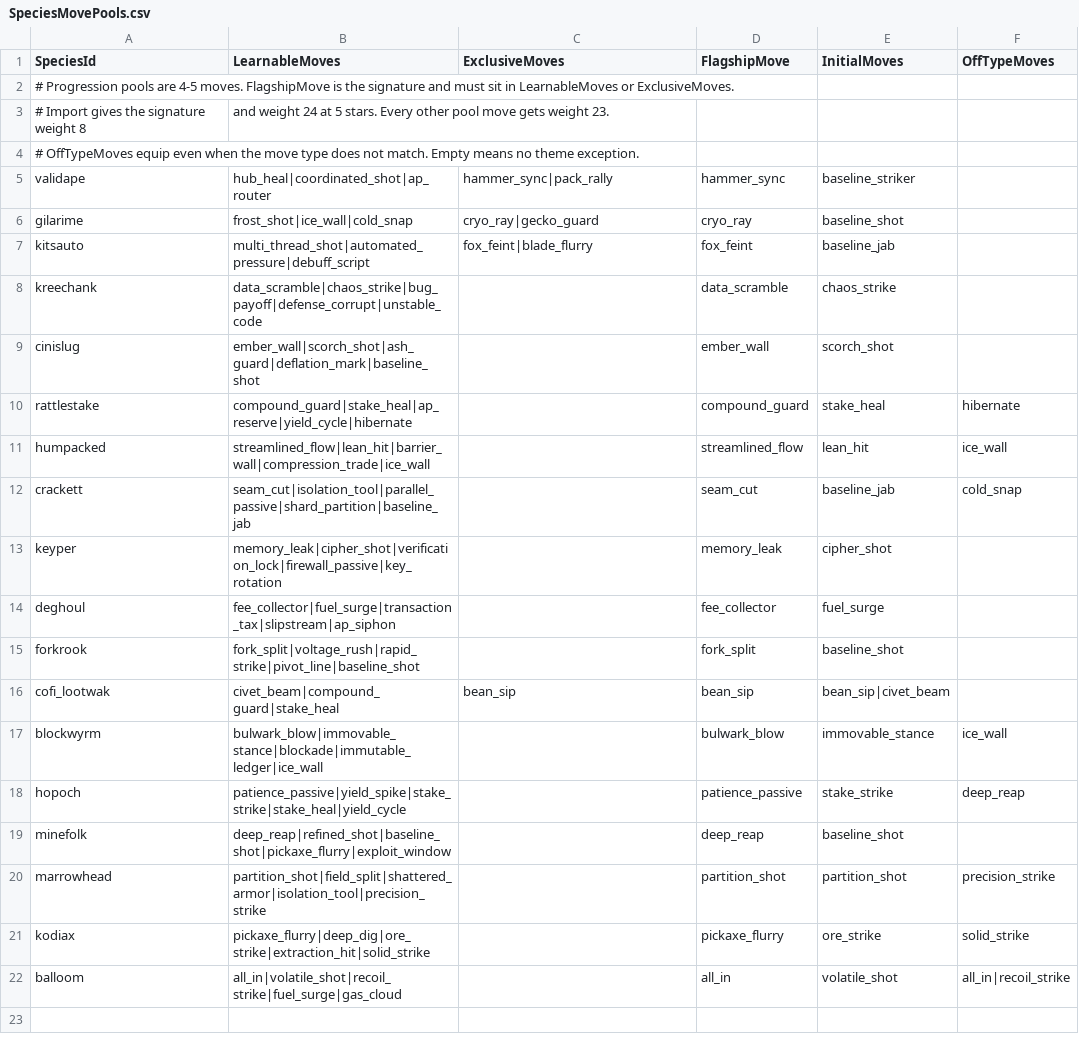
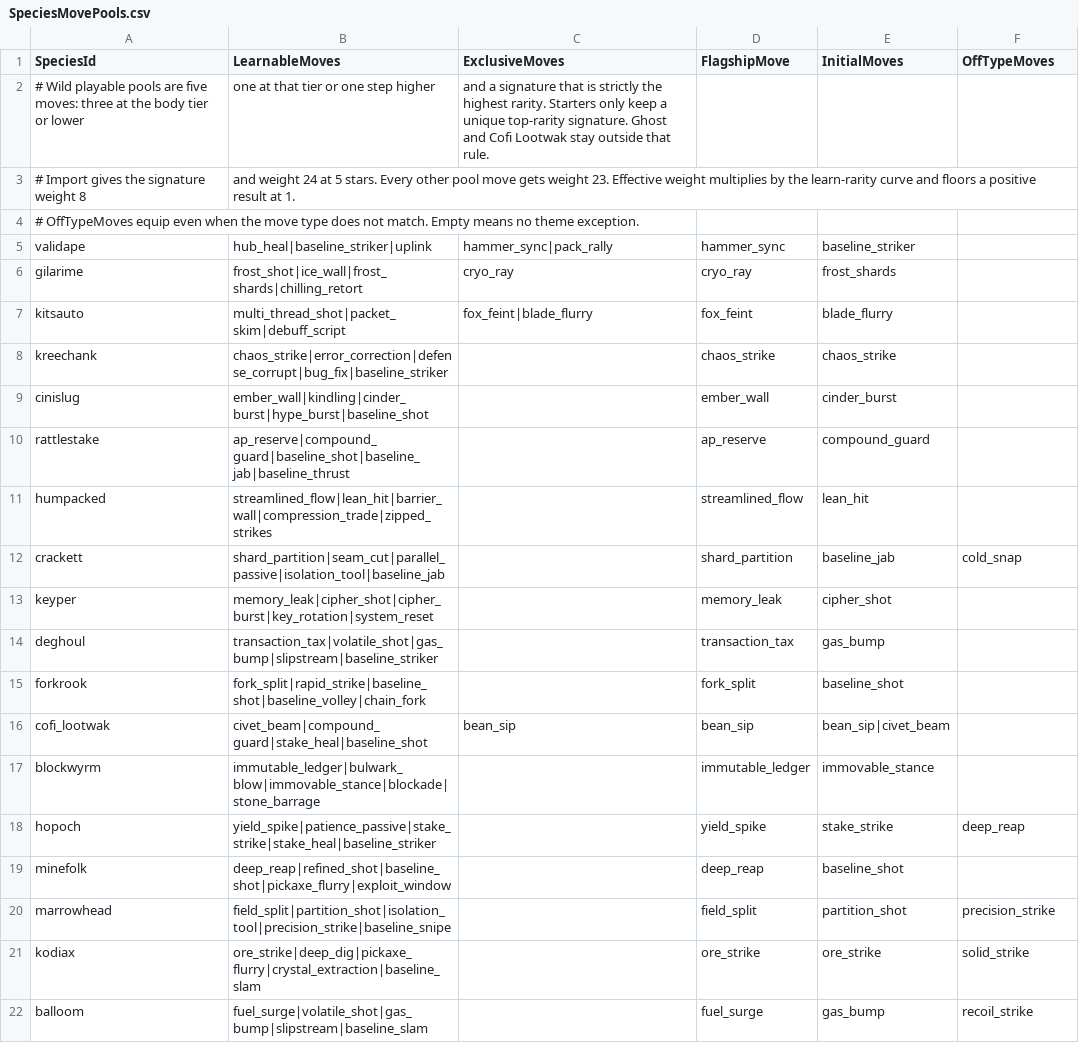
Before and after one commit to Cronusart/Chainbound, a CSV file: Docs/Specs/Combat/Data/SpeciesMovePools.csv, drawn as a sheet.

```diff
--- a/Docs/Specs/Combat/Data/SpeciesMovePools.csv
+++ b/Docs/Specs/Combat/Data/SpeciesMovePools.csv
@@ -1,22 +1,22 @@
 SpeciesId,LearnableMoves,ExclusiveMoves,FlagshipMove,InitialMoves,OffTypeMoves
-# Progression pools are 4-5 moves. FlagshipMove is the signature and must sit in LearnableMoves or ExclusiveMoves.
-# Import gives the signature weight 8, and weight 24 at 5 stars. Every other pool move gets weight 23.
+# Wild playable pools are five moves: three at the body tier or lower, one at that tier or one step higher, and a signature that is strictly the highest rarity. Starters only keep a unique top-rarity signature. Ghost and Cofi Lootwak stay outside that rule.
+# Import gives the signature weight 8, and weight 24 at 5 stars. Every other pool move gets weight 23. Effective weight multiplies by the learn-rarity curve and floors a positive result at 1.
 # OffTypeMoves equip even when the move type does not match. Empty means no theme exception.
-validape,hub_heal|coordinated_shot|ap_router,hammer_sync|pack_rally,hammer_sync,baseline_striker,
-gilarime,frost_shot|ice_wall|cold_snap,cryo_ray|gecko_guard,cryo_ray,baseline_shot,
-kitsauto,multi_thread_shot|automated_pressure|debuff_script,fox_feint|blade_flurry,fox_feint,baseline_jab,
-kreechank,data_scramble|chaos_strike|bug_payoff|defense_corrupt|unstable_code,,data_scramble,chaos_strike,
-cinislug,ember_wall|scorch_shot|ash_guard|deflation_mark|baseline_shot,,ember_wall,scorch_shot,
-rattlestake,compound_guard|stake_heal|ap_reserve|yield_cycle|hibernate,,compound_guard,stake_heal,hibernate
-humpacked,streamlined_flow|lean_hit|barrier_wall|compression_trade|ice_wall,,streamlined_flow,lean_hit,ice_wall
-crackett,seam_cut|isolation_tool|parallel_passive|shard_partition|baseline_jab,,seam_cut,baseline_jab,cold_snap
-keyper,memory_leak|cipher_shot|verification_lock|firewall_passive|key_rotation,,memory_leak,cipher_shot,
-deghoul,fee_collector|fuel_surge|transaction_tax|slipstream|ap_siphon,,fee_collector,fuel_surge,
-forkrook,fork_split|voltage_rush|rapid_strike|pivot_line|baseline_shot,,fork_split,baseline_shot,
-cofi_lootwak,civet_beam|compound_guard|stake_heal,bean_sip,bean_sip,bean_sip|civet_beam,
-blockwyrm,bulwark_blow|immovable_stance|blockade|immutable_ledger|ice_wall,,bulwark_blow,immovable_stance,ice_wall
-hopoch,patience_passive|yield_spike|stake_strike|stake_heal|yield_cycle,,patience_passive,stake_strike,deep_reap
+validape,hub_heal|baseline_striker|uplink,hammer_sync|pack_rally,hammer_sync,baseline_striker,
+gilarime,frost_shot|ice_wall|frost_shards|chilling_retort,cryo_ray,cryo_ray,frost_shards,
+kitsauto,multi_thread_shot|packet_skim|debuff_script,fox_feint|blade_flurry,fox_feint,blade_flurry,
+kreechank,chaos_strike|error_correction|defense_corrupt|bug_fix|baseline_striker,,chaos_strike,chaos_strike,
+cinislug,ember_wall|kindling|cinder_burst|hype_burst|baseline_shot,,ember_wall,cinder_burst,
+rattlestake,ap_reserve|compound_guard|baseline_shot|baseline_jab|baseline_thrust,,ap_reserve,compound_guard,
+humpacked,streamlined_flow|lean_hit|barrier_wall|compression_trade|zipped_strikes,,streamlined_flow,lean_hit,
+crackett,shard_partition|seam_cut|parallel_passive|isolation_tool|baseline_jab,,shard_partition,baseline_jab,cold_snap
+keyper,memory_leak|cipher_shot|cipher_burst|key_rotation|system_reset,,memory_leak,cipher_shot,
+deghoul,transaction_tax|volatile_shot|gas_bump|slipstream|baseline_striker,,transaction_tax,gas_bump,
+forkrook,fork_split|rapid_strike|baseline_shot|baseline_volley|chain_fork,,fork_split,baseline_shot,
+cofi_lootwak,civet_beam|compound_guard|stake_heal|baseline_shot,bean_sip,bean_sip,bean_sip|civet_beam,
+blockwyrm,immutable_ledger|bulwark_blow|immovable_stance|blockade|stone_barrage,,immutable_ledger,immovable_stance,
+hopoch,yield_spike|patience_passive|stake_strike|stake_heal|baseline_striker,,yield_spike,stake_strike,deep_reap
 minefolk,deep_reap|refined_shot|baseline_shot|pickaxe_flurry|exploit_window,,deep_reap,baseline_shot,
-marrowhead,partition_shot|field_split|shattered_armor|isolation_tool|precision_strike,,partition_shot,partition_shot,precision_strike
-kodiax,pickaxe_flurry|deep_dig|ore_strike|extraction_hit|solid_strike,,pickaxe_flurry,ore_strike,solid_strike
-balloom,all_in|volatile_shot|recoil_strike|fuel_surge|gas_cloud,,all_in,volatile_shot,all_in|recoil_strike
+marrowhead,field_split|partition_shot|isolation_tool|precision_strike|baseline_snipe,,field_split,partition_shot,precision_strike
+kodiax,ore_strike|deep_dig|pickaxe_flurry|crystal_extraction|baseline_slam,,ore_strike,ore_strike,solid_strike
+balloom,fuel_surge|volatile_shot|gas_bump|slipstream|baseline_slam,,fuel_surge,gas_bump,recoil_strike
```
Also changed, not shown: Docs/Specs/Combat/Data/Modifiers.csv, Docs/Specs/Combat/Data/Moves.csv, 49 other files.
